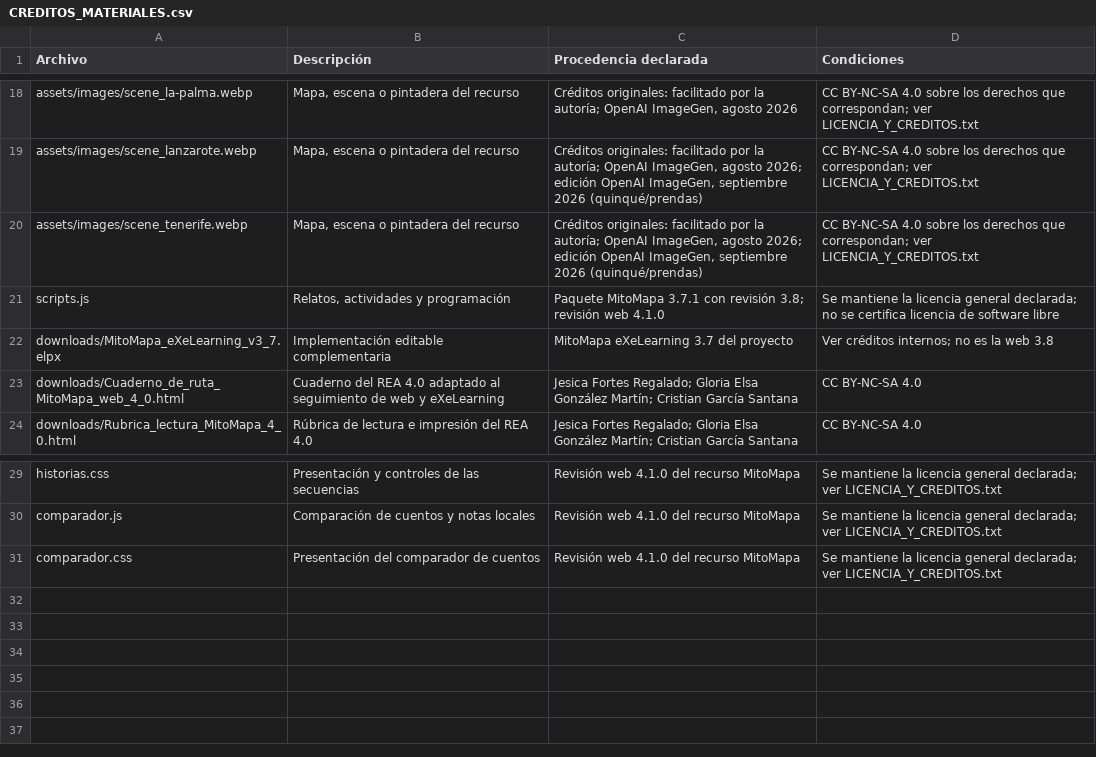
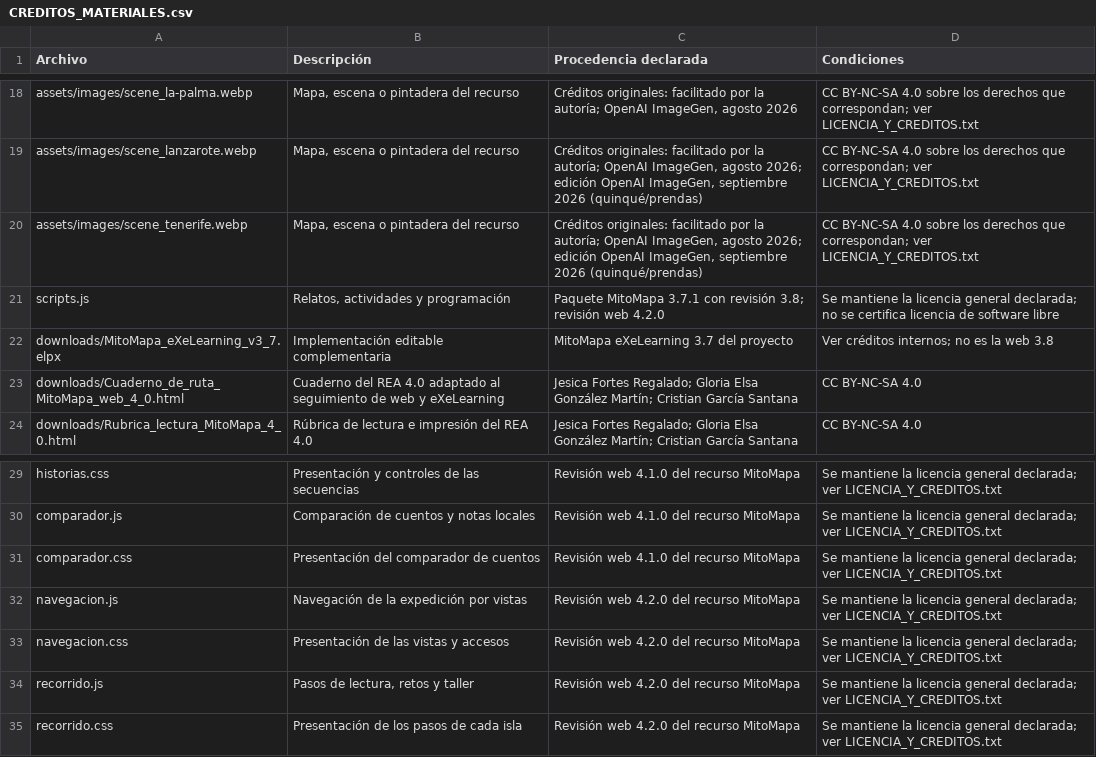
Before and after one commit to crgarsan/mitomapa-canario, a CSV file: CREDITOS_MATERIALES.csv, drawn as a sheet; only a part is shown, gaps mark what is left out.

Commit message:
Ordena la web en vistas y recorridos por pasos

```diff
--- a/CREDITOS_MATERIALES.csv
+++ b/CREDITOS_MATERIALES.csv
@@ -20,3 +20,3 @@ assets/images/scene_lanzarote.webp,"Mapa, escena o pintadera del recurso","Créd
 assets/images/scene_tenerife.webp,"Mapa, escena o pintadera del recurso","Créditos originales: facilitado por la autoría; OpenAI ImageGen, agosto 2026; edición OpenAI ImageGen, septiembre 2026 (quinqué/prendas)",CC BY-NC-SA 4.0 sobre los derechos que correspondan; ver LICENCIA_Y_CREDITOS.txt
-scripts.js,"Relatos, actividades y programación",Paquete MitoMapa 3.7.1 con revisión 3.8; revisión web 4.1.0,Se mantiene la licencia general declarada; no se certifica licencia de software libre
+scripts.js,"Relatos, actividades y programación",Paquete MitoMapa 3.7.1 con revisión 3.8; revisión web 4.2.0,Se mantiene la licencia general declarada; no se certifica licencia de software libre
 downloads/MitoMapa_eXeLearning_v3_7.elpx,Implementación editable complementaria,MitoMapa eXeLearning 3.7 del proyecto,Ver créditos internos; no es la web 3.8
@@ -31 +31,5 @@ comparador.js,Comparación de cuentos y notas locales,Revisión web 4.1.0 del re
 comparador.css,Presentación del comparador de cuentos,Revisión web 4.1.0 del recurso MitoMapa,Se mantiene la licencia general declarada; ver LICENCIA_Y_CREDITOS.txt
+navegacion.js,Navegación de la expedición por vistas,Revisión web 4.2.0 del recurso MitoMapa,Se mantiene la licencia general declarada; ver LICENCIA_Y_CREDITOS.txt
+navegacion.css,Presentación de las vistas y accesos,Revisión web 4.2.0 del recurso MitoMapa,Se mantiene la licencia general declarada; ver LICENCIA_Y_CREDITOS.txt
+recorrido.js,"Pasos de lectura, retos y taller",Revisión web 4.2.0 del recurso MitoMapa,Se mantiene la licencia general declarada; ver LICENCIA_Y_CREDITOS.txt
+recorrido.css,Presentación de los pasos de cada isla,Revisión web 4.2.0 del recurso MitoMapa,Se mantiene la licencia general declarada; ver LICENCIA_Y_CREDITOS.txt
```
Also changed, not shown: 14 other files.
